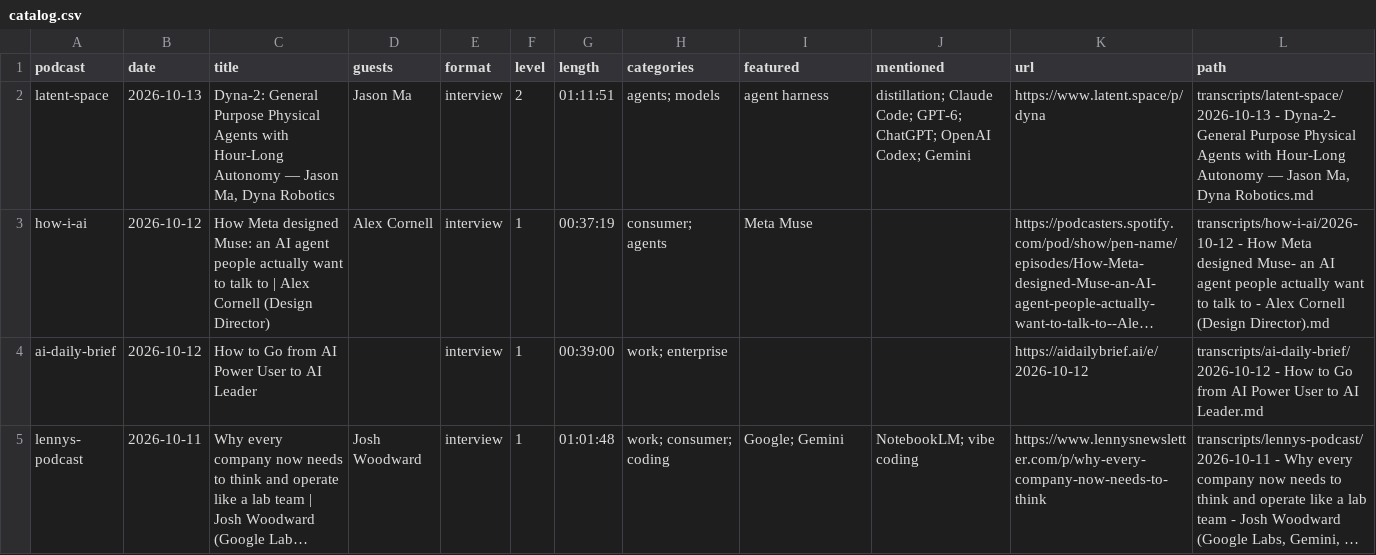
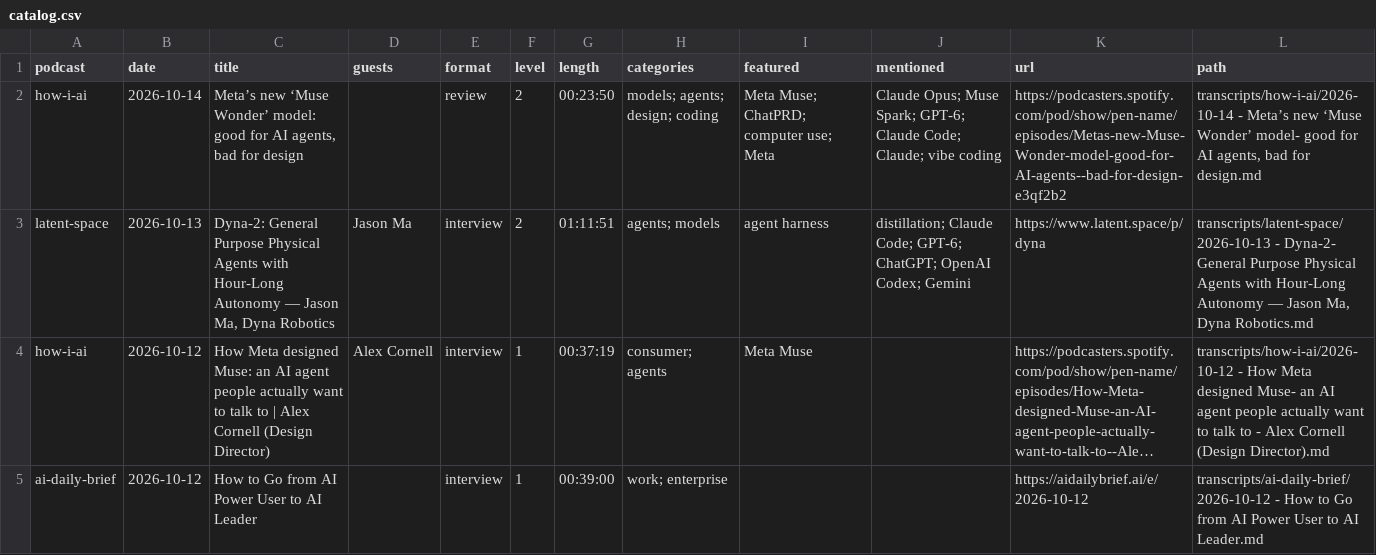
Before and after one commit to NikolasBM/PodScribe, a CSV file: catalog.csv, drawn as a sheet; only a part is shown; the shorter side is filled out with more unchanged rows; long unchanged cells end in ….

```diff
--- a/catalog.csv
+++ b/catalog.csv
@@ -1,2 +1,3 @@
 podcast,date,title,guests,format,level,length,categories,featured,mentioned,url,path
+how-i-ai,2026-10-14,"Meta’s new ‘Muse Wonder’ model: good for AI agents, bad for design",,review,2,00:23:50,models; agents; design; coding,Meta Muse; ChatPRD; computer use; Meta,Claude Opus; Muse Spark; GPT-6; Claude Code; Claude; vibe coding,https://podcasters.spotify.com/pod/show/pen-name/episodes/Metas-new-Muse-Wonder-model-good-for-AI-agents--bad-for-design-e3qf2b2,"transcripts/how-i-ai/2026-10-14 - Meta’s new ‘Muse Wonder’ model- good for AI agents, bad for design.md"
 latent-space,2026-10-13,"Dyna-2: General Purpose Physical Agents with Hour-Long Autonomy — Jason Ma, Dyna Robotics",Jason Ma,interview,2,01:11:51,agents; models,agent harness,distillation; Claude Code; GPT-6; ChatGPT; OpenAI Codex; Gemini,https://www.latent.space/p/dyna,"transcripts/latent-space/2026-10-13 - Dyna-2- General Purpose Physical Agents with Hour-Long Autonomy — Jason Ma, Dyna Robotics.md"
```
Also changed, not shown: 2 other files.
